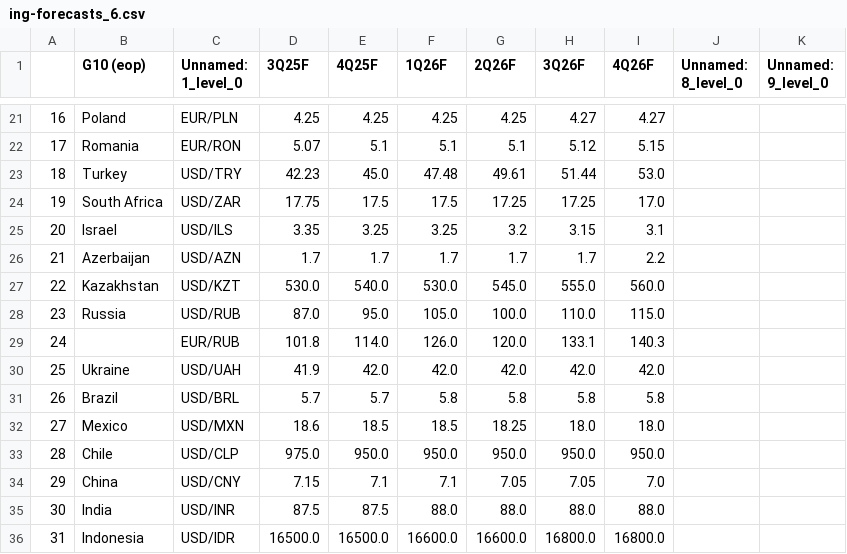
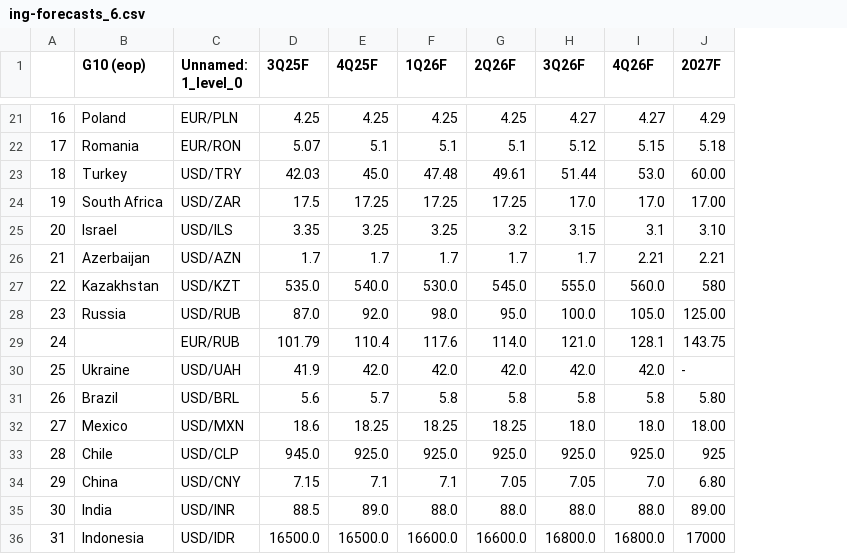
Before and after one commit to cmangla/boe-rate-forecast-tracker, a CSV file: ing-forecasts_6.csv, drawn as a sheet; only a part is shown, gaps mark what is left out; removed rows and columns are numbered as before the commit, all else as after; the diff covers the shown part only; the diff names each change by its address in the sheet, - before the commit and + after, or states it on an @@ line.

```diff
--- a/ing-forecasts_6.csv
+++ b/ing-forecasts_6.csv
-column J (Unnamed: 8_level_0), empty
-column K (Unnamed: 9_level_0), empty
+column J (2027F), rows 21-36: 4.29 | 5.18 | 60.00 | 17.00 | 3.10 | 2.21 | 580 | 125.00 | 143.75 | - | 5.80 | 18.00 | 925 | 6.80 | 89.00 | 17000
-D23 (3Q25F): 42.23
+D23 (3Q25F): 42.03
-D24 (3Q25F): 17.75
+D24 (3Q25F): 17.5
-E24 (4Q25F): 17.5
+E24 (4Q25F): 17.25
-F24 (1Q26F): 17.5
+F24 (1Q26F): 17.25
-H24 (3Q26F): 17.25
+H24 (3Q26F): 17.0
-I26 (4Q26F): 2.2
+I26 (4Q26F): 2.21
-D27 (3Q25F): 530.0
+D27 (3Q25F): 535.0
-E28 (4Q25F): 95.0
+E28 (4Q25F): 92.0
-F28 (1Q26F): 105.0
+F28 (1Q26F): 98.0
-G28 (2Q26F): 100.0
+G28 (2Q26F): 95.0
-H28 (3Q26F): 110.0
+H28 (3Q26F): 100.0
-I28 (4Q26F): 115.0
+I28 (4Q26F): 105.0
-D29 (3Q25F): 101.8
+D29 (3Q25F): 101.79
-E29 (4Q25F): 114.0
+E29 (4Q25F): 110.4
-F29 (1Q26F): 126.0
+F29 (1Q26F): 117.6
-G29 (2Q26F): 120.0
+G29 (2Q26F): 114.0
-H29 (3Q26F): 133.1
+H29 (3Q26F): 121.0
-I29 (4Q26F): 140.3
+I29 (4Q26F): 128.1
-D31 (3Q25F): 5.7
+D31 (3Q25F): 5.6
-E32 (4Q25F): 18.5
+E32 (4Q25F): 18.25
-F32 (1Q26F): 18.5
+F32 (1Q26F): 18.25
-D33 (3Q25F): 975.0
+D33 (3Q25F): 945.0
-E33 (4Q25F): 950.0
+E33 (4Q25F): 925.0
-F33 (1Q26F): 950.0
+F33 (1Q26F): 925.0
-G33 (2Q26F): 950.0
+G33 (2Q26F): 925.0
-H33 (3Q26F): 950.0
+H33 (3Q26F): 925.0
-I33 (4Q26F): 950.0
+I33 (4Q26F): 925.0
-D35 (3Q25F): 87.5
+D35 (3Q25F): 88.5
-E35 (4Q25F): 87.5
+E35 (4Q25F): 89.0
```
Also changed, not shown: 40 edited cells elsewhere in this file, 2 other files.
